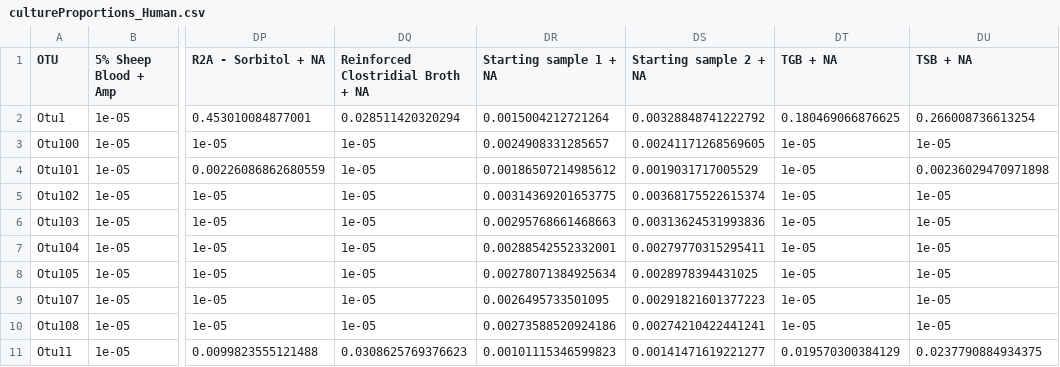
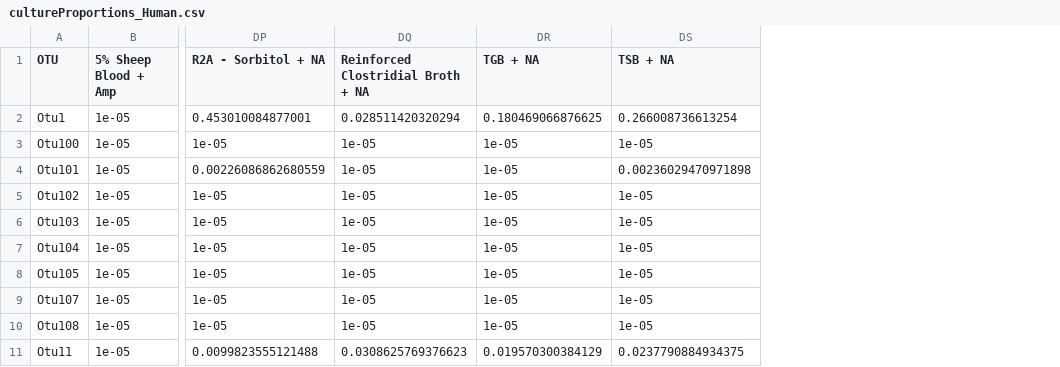
Before and after one commit to siddsaran/Sequence_of_Environments, a CSV file: Datasets/cultureProportions_Human.csv, drawn as a sheet; only a part is shown, gaps mark what is left out; the diff names each change by its address in the sheet, - before the commit and + after, or states it on an @@ line.

Commit message:
fix dataset

```diff
--- a/Datasets/cultureProportions_Human.csv
+++ b/Datasets/cultureProportions_Human.csv
-column DR (Starting sample 1 + NA), rows 2-11: 0.0015004212721264 | 0.0024908331285657 | 0.00186507214985612 | 0.00314369201653775 | 0.00295768661468663 | 0.00288542552332001 | 0.00278071384925634 | 0.0026495733501095 | 0.00273588520924186 | 0.00101115346599823
-column DS (Starting sample 2 + NA), rows 2-11: 0.00328848741222792 | 0.00241171268569605 | 0.0019031717005529 | 0.00368175522615374 | 0.00313624531993836 | 0.00279770315295411 | 0.0028978394431025 | 0.00291821601377223 | 0.00274210422441241 | 0.00141471619221277
```
Also changed, not shown: 4 other files.
